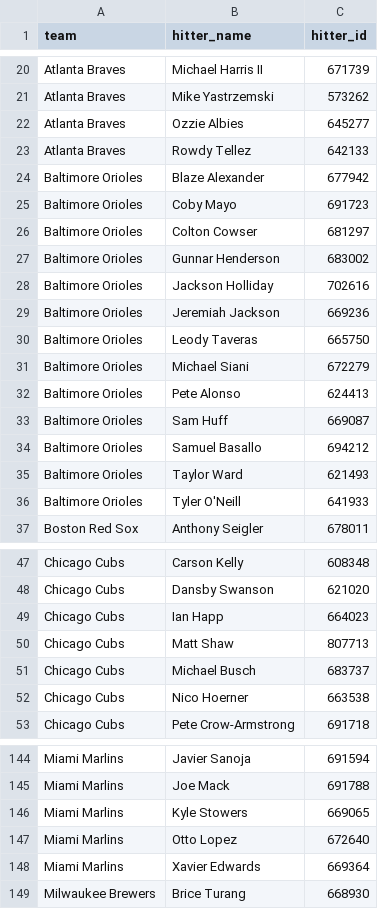
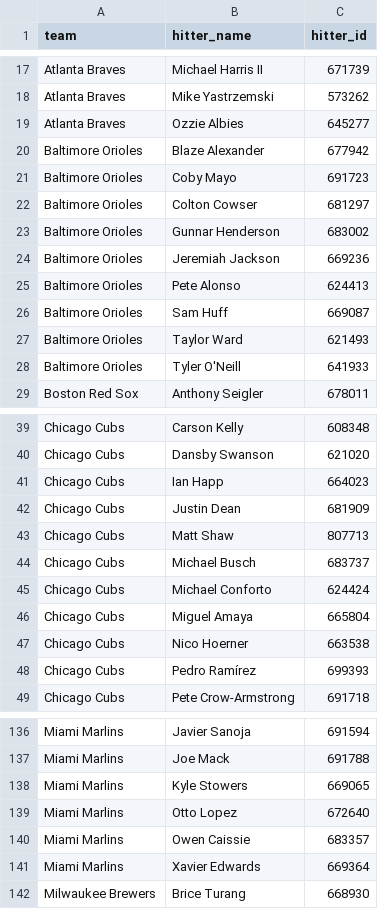
Before and after one commit to syocum9422-blip/sports_model_site, a CSV file: data/mlb/lineups_with_ids.csv, drawn as a sheet; only a part is shown, gaps mark what is left out; the diff covers the shown part only.

```diff
--- a/data/mlb/lineups_with_ids.csv
+++ b/data/mlb/lineups_with_ids.csv
@@ -22,3 +19,2 @@ Atlanta Braves,Mike Yastrzemski,573262
 Atlanta Braves,Ozzie Albies,645277
-Atlanta Braves,Rowdy Tellez,642133
 Baltimore Orioles,Blaze Alexander,677942
@@ -27,9 +23,5 @@ Baltimore Orioles,Colton Cowser,681297
 Baltimore Orioles,Gunnar Henderson,683002
-Baltimore Orioles,Jackson Holliday,702616
 Baltimore Orioles,Jeremiah Jackson,669236
-Baltimore Orioles,Leody Taveras,665750
-Baltimore Orioles,Michael Siani,672279
 Baltimore Orioles,Pete Alonso,624413
 Baltimore Orioles,Sam Huff,669087
-Baltimore Orioles,Samuel Basallo,694212
 Baltimore Orioles,Taylor Ward,621493
@@ -49,5 +41,9 @@ Chicago Cubs,Dansby Swanson,621020
 Chicago Cubs,Ian Happ,664023
+Chicago Cubs,Justin Dean,681909
 Chicago Cubs,Matt Shaw,807713
 Chicago Cubs,Michael Busch,683737
+Chicago Cubs,Michael Conforto,624424
+Chicago Cubs,Miguel Amaya,665804
 Chicago Cubs,Nico Hoerner,663538
+Chicago Cubs,Pedro Ramírez,699393
 Chicago Cubs,Pete Crow-Armstrong,691718
@@ -147,2 +139,3 @@ Miami Marlins,Kyle Stowers,669065
 Miami Marlins,Otto Lopez,672640
+Miami Marlins,Owen Caissie,683357
 Miami Marlins,Xavier Edwards,669364
```
Also changed, not shown: 4 added rows and 11 removed rows elsewhere in this file, 3 other files.
